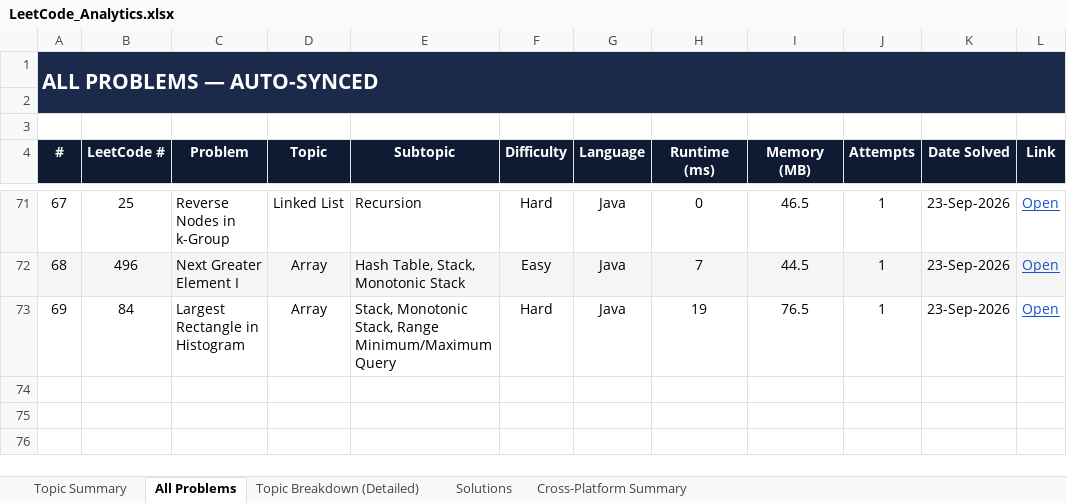
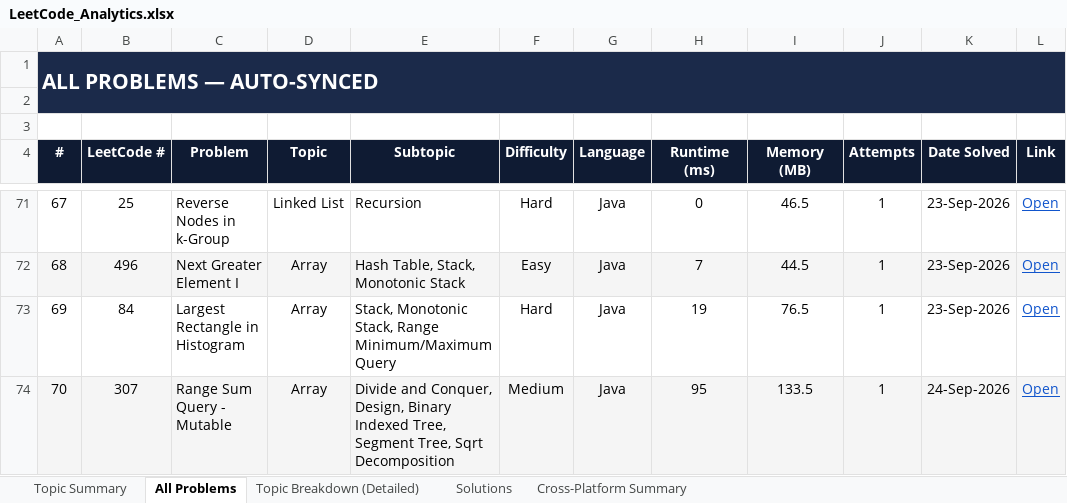
Before and after one commit to jaganathan-v/LeetCode_solutions, an Excel workbook: reports/LeetCode_Analytics.xlsx, sheet All Problems, drawn as a sheet; only a part is shown, gaps mark what is left out; values as stored, in another font and other column widths than the file's, no borders; conditional formats not drawn; the diff names each change by its address in the sheet, - before the commit and + after, or states it on an @@ line.

```diff
--- a/reports/LeetCode_Analytics.xlsx (sheet All Problems)
+++ b/reports/LeetCode_Analytics.xlsx (sheet All Problems)
+row 74: 70 | 307 | Range Sum Query - Mutable | Array | Divide and Conquer, Design, Binary Indexed Tree, Segment Tree, Sqrt Decomposition | Medium | Java | 95 | 133.5 | 1 | 24-Sep-2026 | Open
```
Also changed, not shown: sheet Topic Summary, sheet Topic Breakdown (Detailed), sheet Solutions, sheet Cross-Platform Summary, 1 other file.
